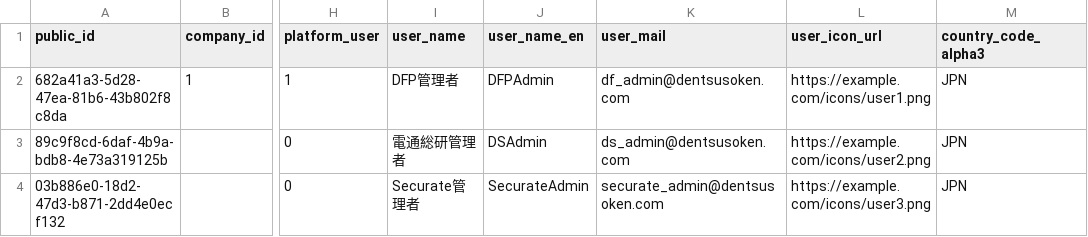
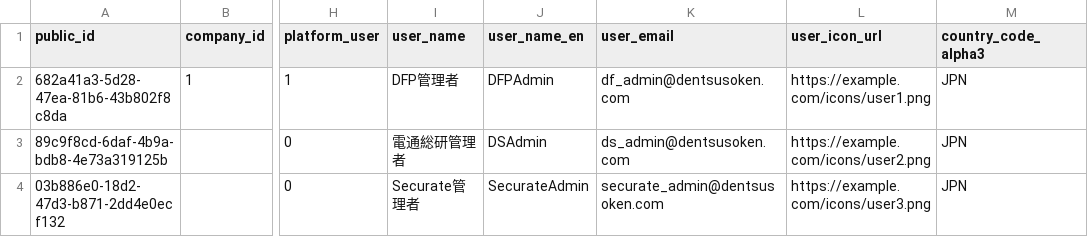
Before and after one commit to l-ryuya/linus-dbo-dd, a CSV file: database/seeders/base/csv/user_options.csv, drawn as a sheet; only a part is shown, gaps mark what is left out; the diff names each change by its address in the sheet, - before the commit and + after, or states it on an @@ line.

```diff
--- a/database/seeders/base/csv/user_options.csv
+++ b/database/seeders/base/csv/user_options.csv
-K1: user_mail
+K1: user_email
```
Also changed, not shown: database/seeders/base/csv/service_contracts.csv, database/seeders/base/csv/services.csv, 27 other files.
